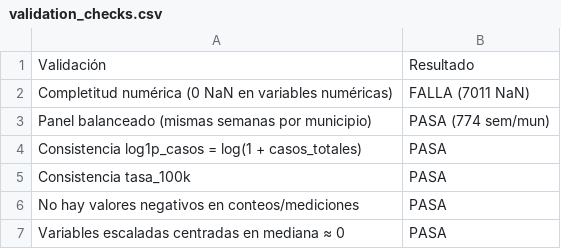
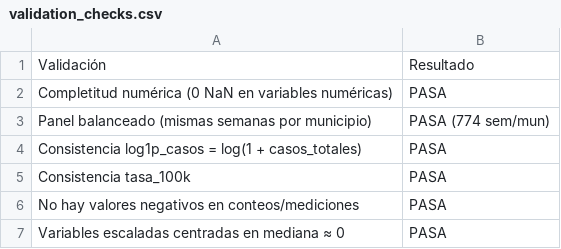
Before and after one commit to Camil0MV/colombia-dengue-data-analysis, a CSV file: tables/preprocessing/validation_checks.csv, drawn as a sheet.

```diff
--- a/tables/preprocessing/validation_checks.csv
+++ b/tables/preprocessing/validation_checks.csv
@@ -1,3 +1,3 @@
 Validación,Resultado
-Completitud numérica (0 NaN en variables numéricas),FALLA (7011 NaN)
+Completitud numérica (0 NaN en variables numéricas),PASA
 Panel balanceado (mismas semanas por municipio),PASA (774 sem/mun)
```
Also changed, not shown: tables/preprocessing/imputation_validation.csv, tables/preprocessing/robust_scaler_params.csv, 4 other files.
